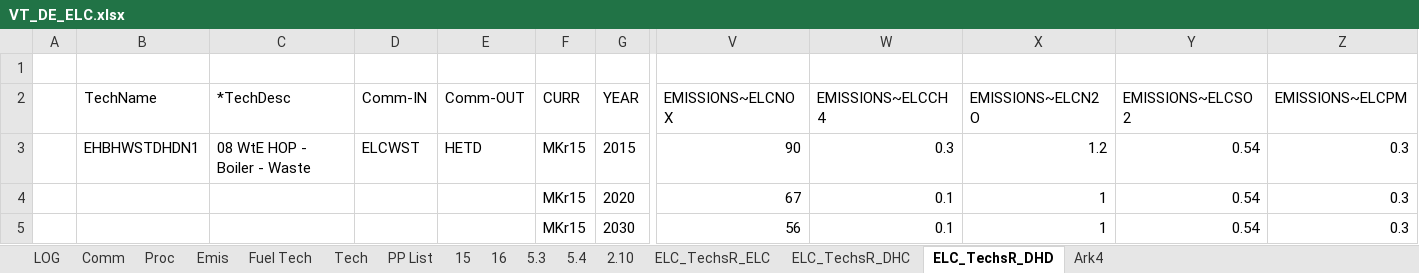
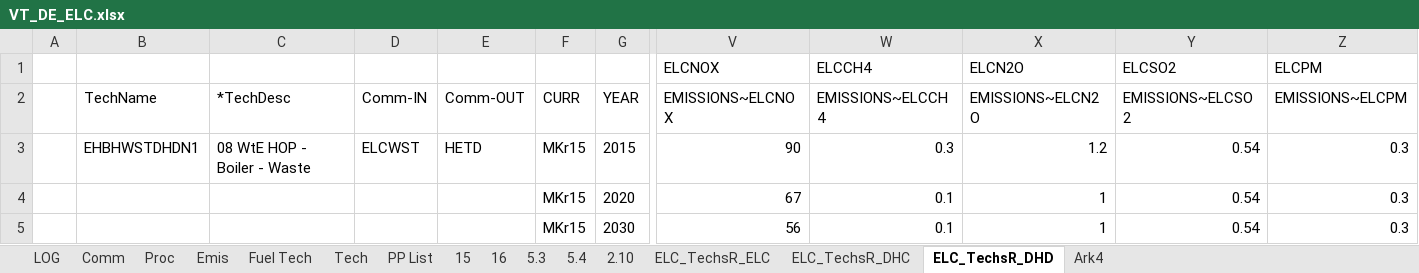
Before and after one commit to AdamVejstrup/Bachelor, an Excel workbook: TIMES-DE/VT_DE_ELC.xlsx, sheet ELC_TechsR_DHD, drawn as a sheet; only a part is shown, gaps mark what is left out; values as stored, in another font and other column widths than the file's, no borders; table styles not drawn; rows hold the shown columns only; the diff names each change by its address in the sheet, - before the commit and + after, or states it on an @@ line.

```diff
--- a/TIMES-DE/VT_DE_ELC.xlsx (sheet ELC_TechsR_DHD)
+++ b/TIMES-DE/VT_DE_ELC.xlsx (sheet ELC_TechsR_DHD)
-row 1: (empty)
+row 1:  |  |  |  |  |  |  | ELCNOX | ELCCH4 | ELCN2O | ELCSO2 | ELCPM
```
Also changed, not shown: sheet Tech, sheet ELC_TechsR_DHC, formulas that keep their value.
